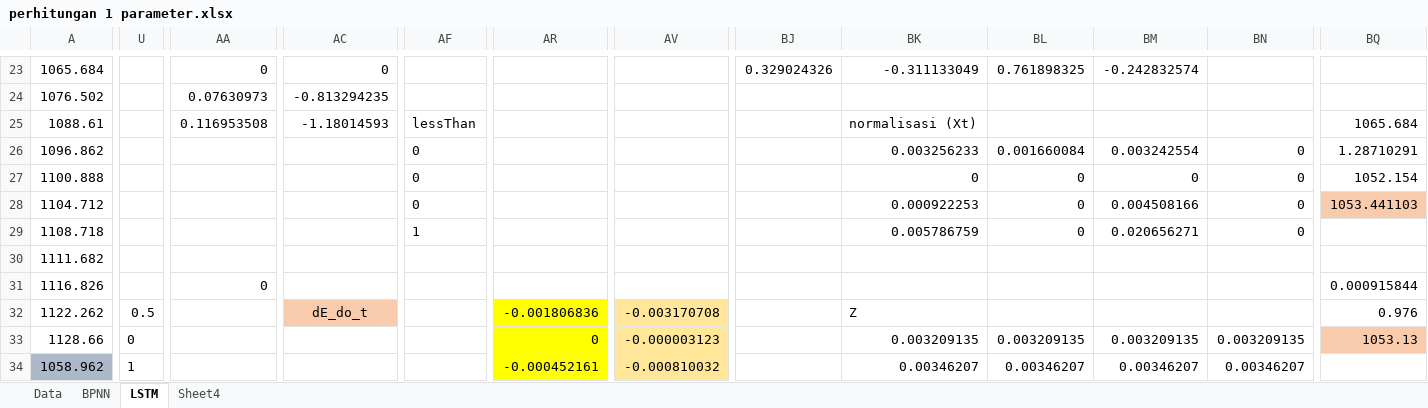
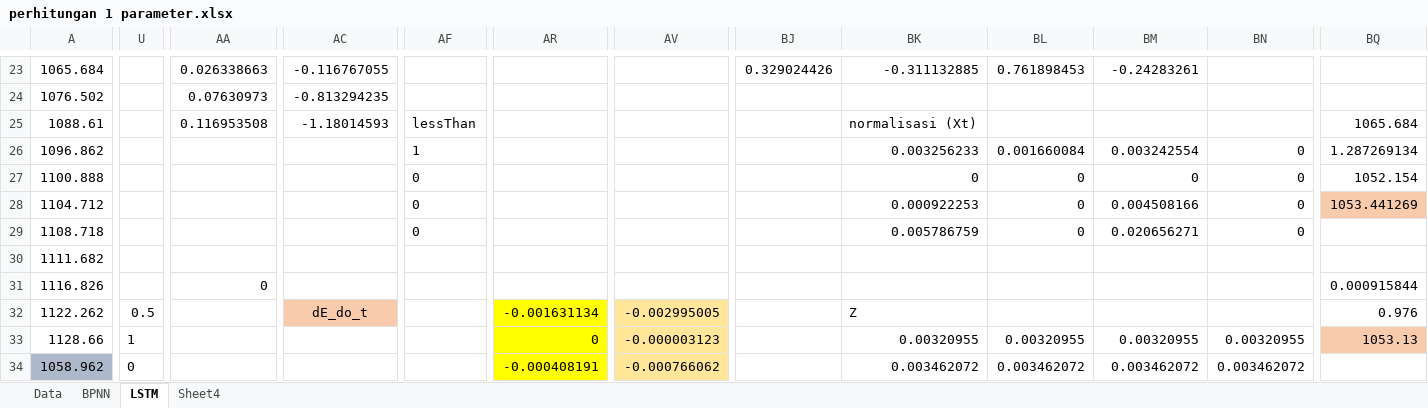
Before and after one commit to RachmadAgungP/Skripsi, an Excel workbook: perhitungan 1 parameter.xlsx, sheet LSTM, drawn as a sheet; only a part is shown, gaps mark what is left out; values as stored, in another font and other column widths than the file's, no borders; charts and pictures not drawn; the diff covers the shown part only; the diff names each change by its address in the sheet, - before the commit and + after, or states it on an @@ line.

```diff
--- a/perhitungan 1 parameter.xlsx (sheet LSTM)
+++ b/perhitungan 1 parameter.xlsx (sheet LSTM)
-AA23: 0
+AA23: 0.026338663
-AC23: 0
+AC23: -0.116767055
-BJ23: 0.329024326
+BJ23: 0.329024426
-BK23: -0.311133049
+BK23: -0.311132885
-BL23: 0.761898325
+BL23: 0.761898453
-BM23: -0.242832574
+BM23: -0.24283261
-AF26: 0
+AF26: 1
-BQ26: 1.28710291
+BQ26: 1.287269134
-BQ28: 1053.441103
+BQ28: 1053.441269
-AF29: 1
+AF29: 0
-AR32: -0.001806836
+AR32: -0.001631134
-AV32: -0.003170708
+AV32: -0.002995005
-U33: 0
+U33: 1
-BK33: 0.003209135
+BK33: 0.00320955
-BL33: 0.003209135
+BL33: 0.00320955
-BM33: 0.003209135
+BM33: 0.00320955
-BN33: 0.003209135
+BN33: 0.00320955
-U34: 1
+U34: 0
-AR34: -0.000452161
+AR34: -0.000408191
-AV34: -0.000810032
+AV34: -0.000766062
-BK34: 0.00346207
+BK34: 0.003462072
-BL34: 0.00346207
+BL34: 0.003462072
-BM34: 0.00346207
+BM34: 0.003462072
-BN34: 0.00346207
+BN34: 0.003462072
```
Also changed, not shown: 35 added rows, 35 removed rows and 300 edited cells elsewhere in this sheet, formulas that keep their value, 6 other files.
